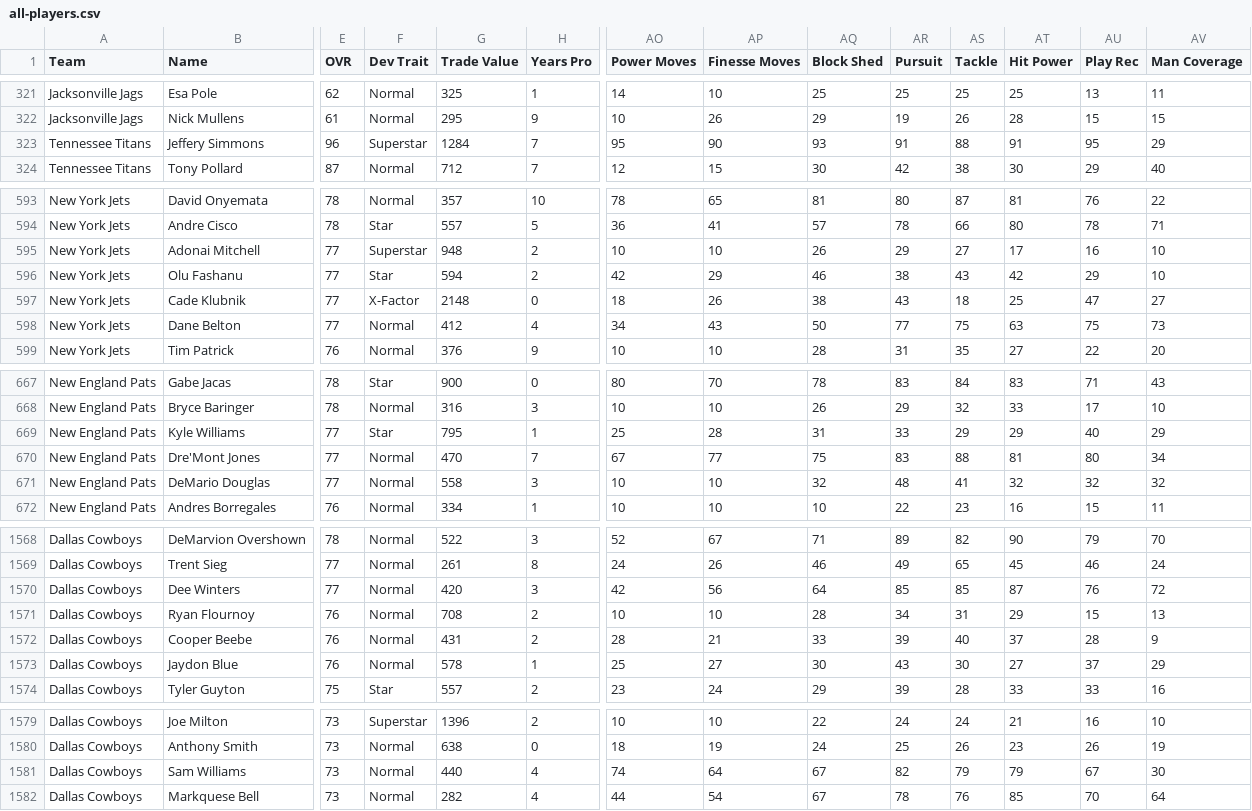
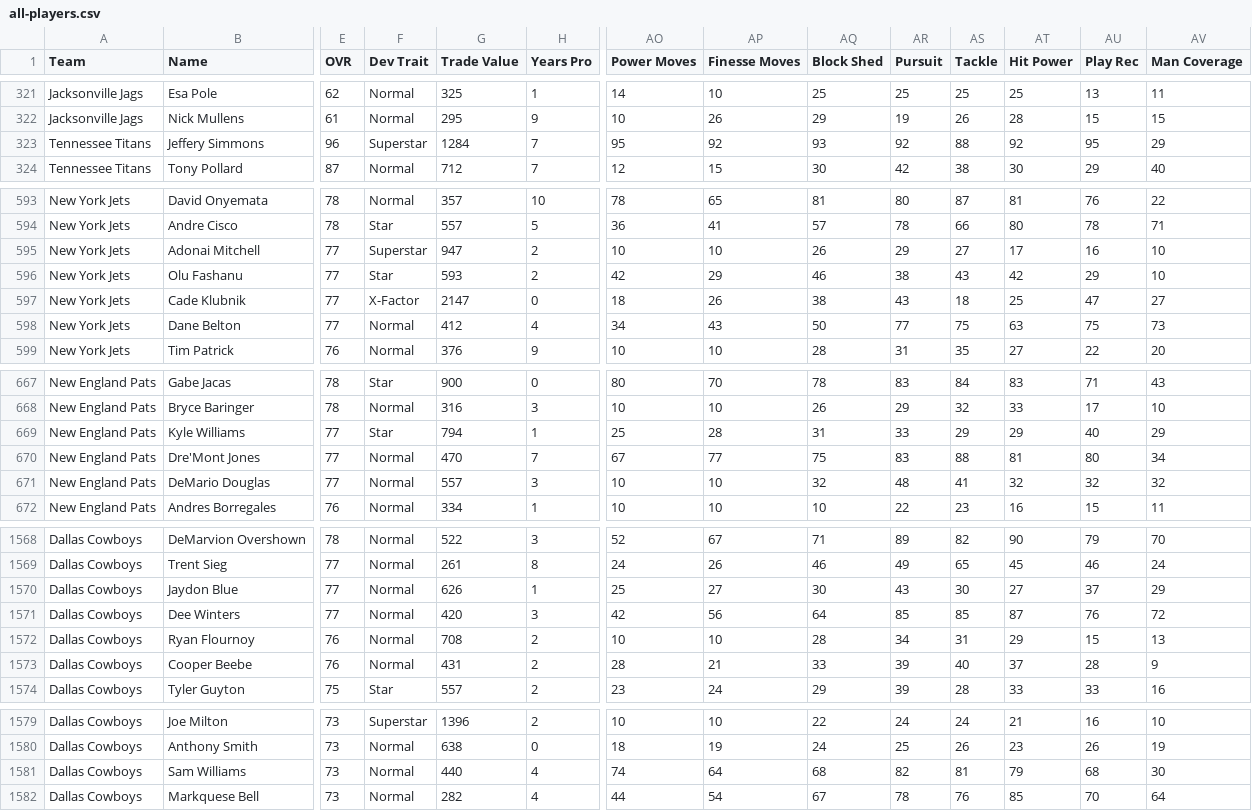
Before and after one commit to bully-league/bully-league.github.io, a CSV file: csv/all-players.csv, drawn as a sheet; only a part is shown, gaps mark what is left out; removed rows and columns are numbered as before the commit, all else as after; rows hold the shown columns only; the diff covers the shown part only; the diff names each change by its address in the sheet, - before the commit and + after, or states it on an @@ line.

```diff
--- a/csv/all-players.csv
+++ b/csv/all-players.csv
-AP323 (Finesse Moves): 90
+AP323 (Finesse Moves): 92
-AR323 (Pursuit): 91
+AR323 (Pursuit): 92
-AT323 (Hit Power): 91
+AT323 (Hit Power): 92
-G595 (Trade Value): 948
+G595 (Trade Value): 947
-G596 (Trade Value): 594
+G596 (Trade Value): 593
-G597 (Trade Value): 2148
+G597 (Trade Value): 2147
-G669 (Trade Value): 795
+G669 (Trade Value): 794
-G671 (Trade Value): 558
+G671 (Trade Value): 557
+row 1570: Dallas Cowboys | Jaydon Blue | 77 | Normal | 626 | 1 | 25 | 27 | 30 | 43 | 30 | 27 | 37 | 29
-row 1573: Dallas Cowboys | Jaydon Blue | 76 | Normal | 578 | 1 | 25 | 27 | 30 | 43 | 30 | 27 | 37 | 29
-AQ1581 (Block Shed): 67
+AQ1581 (Block Shed): 68
-AS1581 (Tackle): 79
+AS1581 (Tackle): 81
-AU1581 (Play Rec): 67
+AU1581 (Play Rec): 68
```
Also changed, not shown: 11 edited cells elsewhere in this file, csv/team-777781248.csv, csv/team-777781250.csv, 13 other files.
